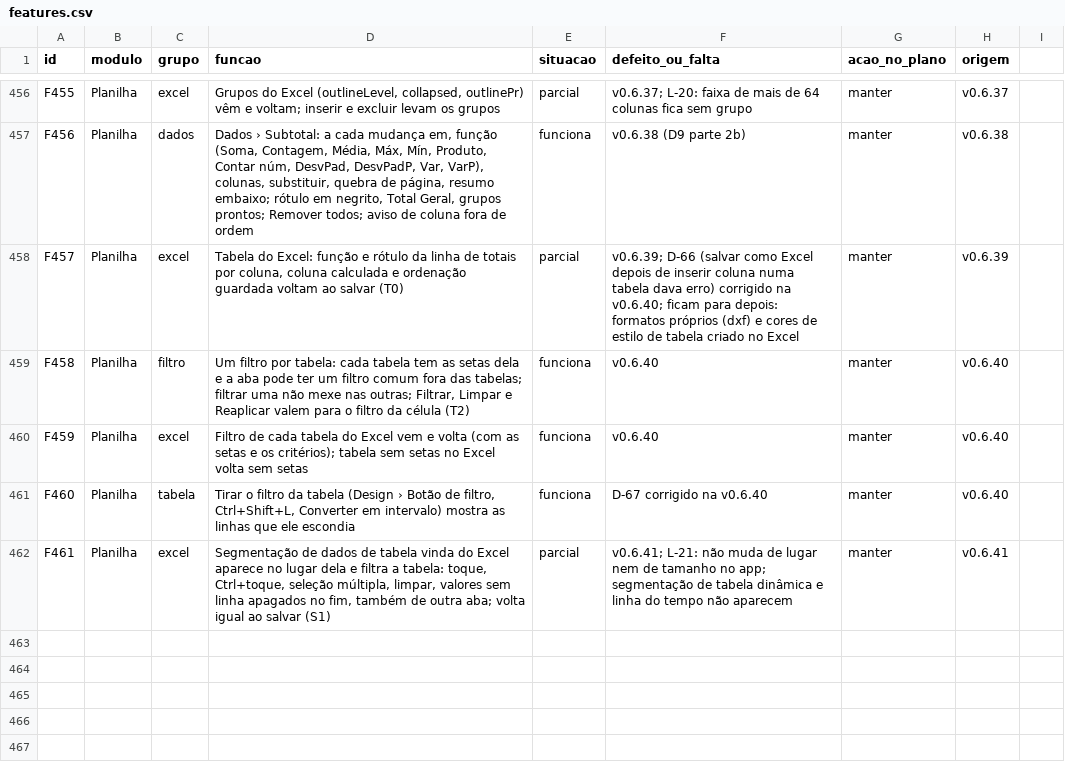
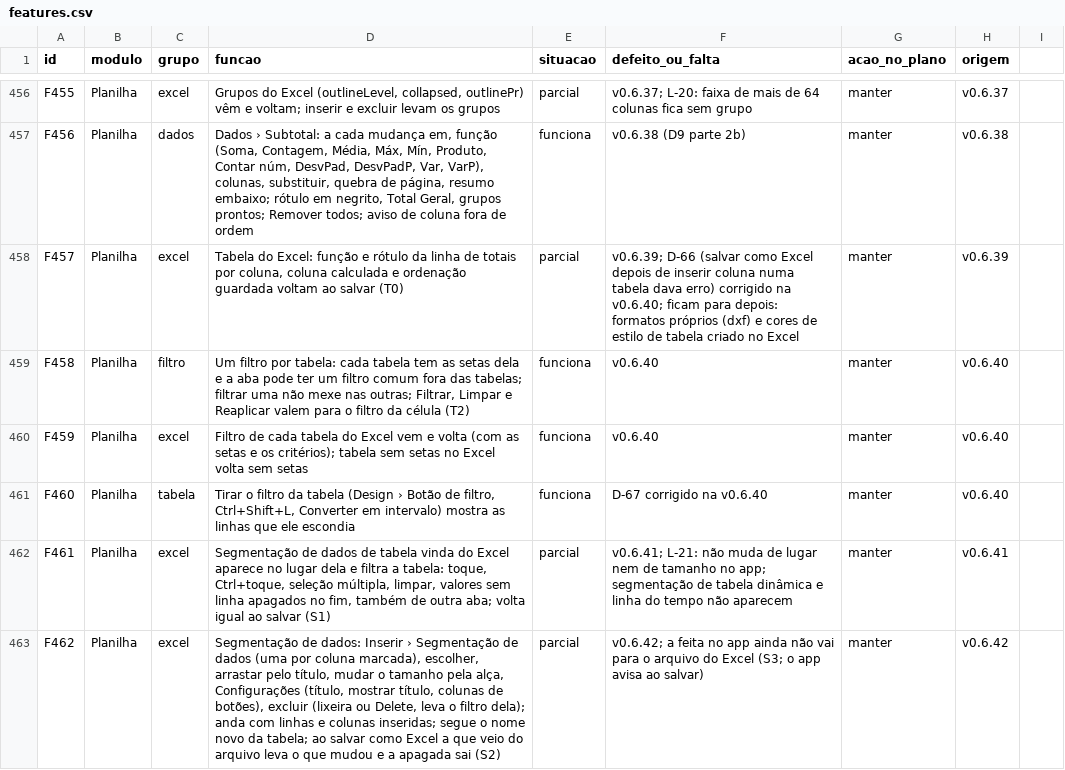
Before and after one commit to EliasGrigori/EFCdocs, a CSV file: fonte/docs/features.csv, drawn as a sheet; only a part is shown, gaps mark what is left out; the diff names each change by its address in the sheet, - before the commit and + after, or states it on an @@ line.

```diff
--- a/fonte/docs/features.csv
+++ b/fonte/docs/features.csv
+row 463: F462 | Planilha | excel | Segmentação de dados: Inserir › Segmentação de dados (uma por coluna marcada), escolher, arrastar pelo título, mudar o tamanho pela alça, Configurações (título, mostrar título, colunas de botões), excluir (lixeira ou Delete, leva o filtro dela); anda com linhas e colunas inseridas; segue o nome novo da tabela; ao salvar como Excel a que veio do arquivo leva o que mudou e a apagada sai (S2) | parcial | v0.6.42; a feita no app ainda não vai para o arquivo do Excel (S3; o app avisa ao salvar) | manter | v0.6.42
```
Also changed, not shown: 30 other files.
